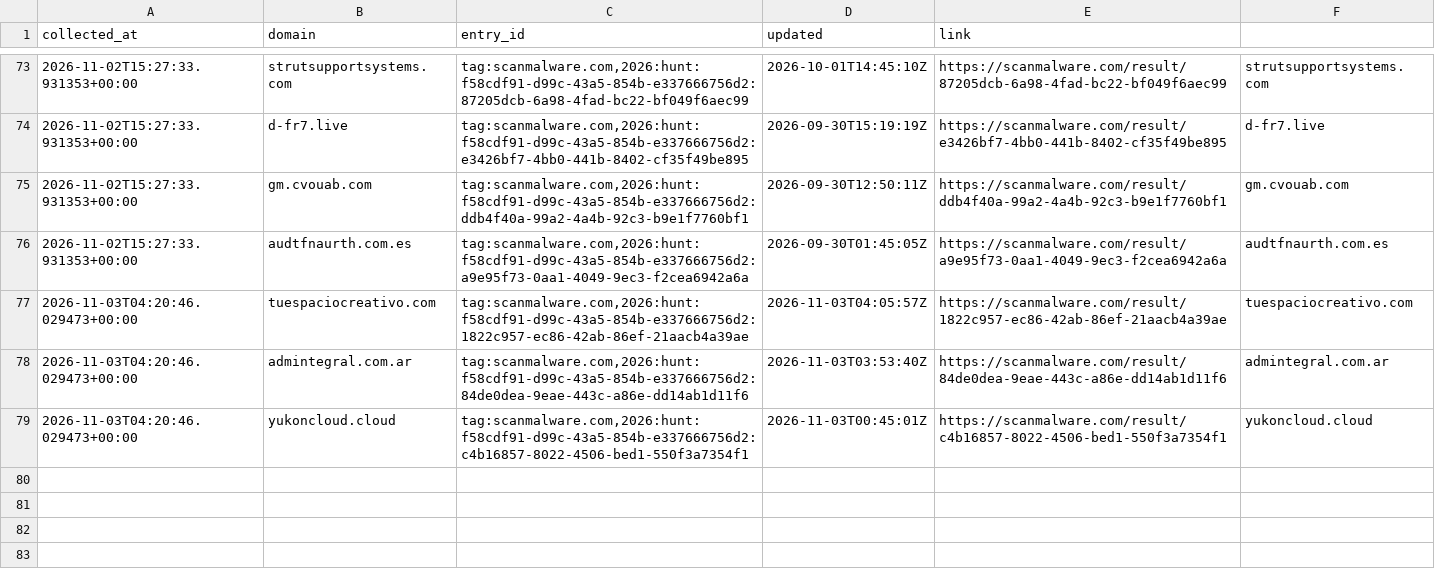
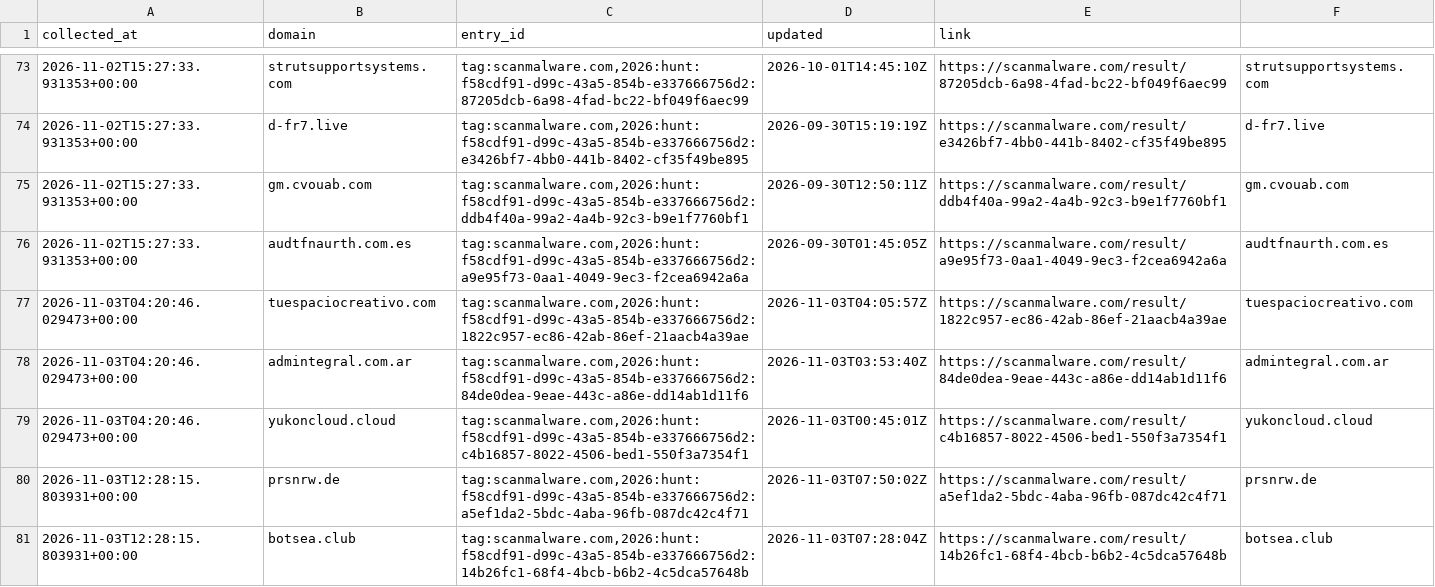
Before and after one commit to nullwhire/fake-pdf-viewer-tracker, a CSV file: data/history.csv, drawn as a sheet; only a part is shown, gaps mark what is left out.

```diff
--- a/data/history.csv
+++ b/data/history.csv
@@ -79 +79,3 @@ collected_at,domain,entry_id,updated,link
 2026-11-03T04:20:46.029473+00:00,yukoncloud.cloud,"tag:scanmalware.com,2026:hunt:f58cdf91-d99c-43a5-854b-e337666756d2:c4b16857-8022-4506-bed1-550f3a7354f1",2026-11-03T00:45:01Z,https://scanmalware.com/result/c4b16857-8022-4506-bed1-550f3a7354f1,yukoncloud.cloud
+2026-11-03T12:28:15.803931+00:00,prsnrw.de,"tag:scanmalware.com,2026:hunt:f58cdf91-d99c-43a5-854b-e337666756d2:a5ef1da2-5bdc-4aba-96fb-087dc42c4f71",2026-11-03T07:50:02Z,https://scanmalware.com/result/a5ef1da2-5bdc-4aba-96fb-087dc42c4f71,prsnrw.de
+2026-11-03T12:28:15.803931+00:00,botsea.club,"tag:scanmalware.com,2026:hunt:f58cdf91-d99c-43a5-854b-e337666756d2:14b26fc1-68f4-4bcb-b6b2-4c5dca57648b",2026-11-03T07:28:04Z,https://scanmalware.com/result/14b26fc1-68f4-4bcb-b6b2-4c5dca57648b,botsea.club
```
Also changed, not shown: 1 other file.
